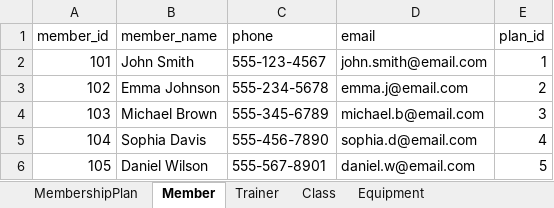
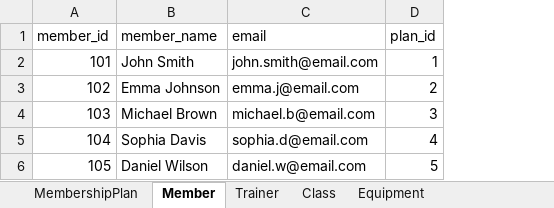
Before and after one commit to ZEBloodBank/Gym-Membership-DataBase, an Excel workbook: Gym_Database_Dataset.xlsx, sheet Member, drawn as a sheet; values as stored, in another font and other column widths than the file's, no borders; the diff names each change by its address in the sheet, - before the commit and + after, or states it on an @@ line.

Commit message:
Changed Data to Tuples for INSERT command for SQL

```diff
--- a/Gym_Database_Dataset.xlsx (sheet Member)
+++ b/Gym_Database_Dataset.xlsx (sheet Member)
-column C (phone), rows 2-6: 555-123-4567 | 555-234-5678 | 555-345-6789 | 555-456-7890 | 555-567-8901
```
Also changed, not shown: sheet WorkoutSession, 2 other files.
